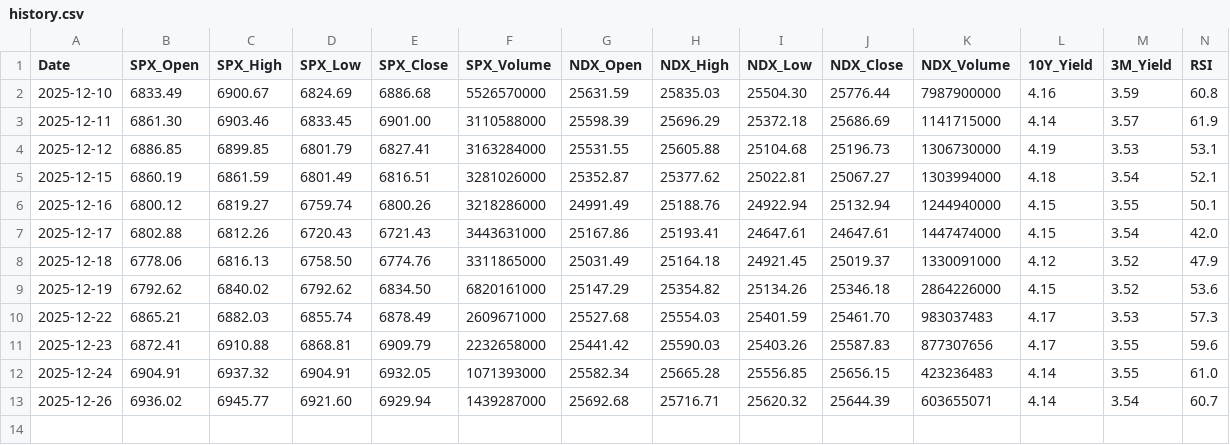
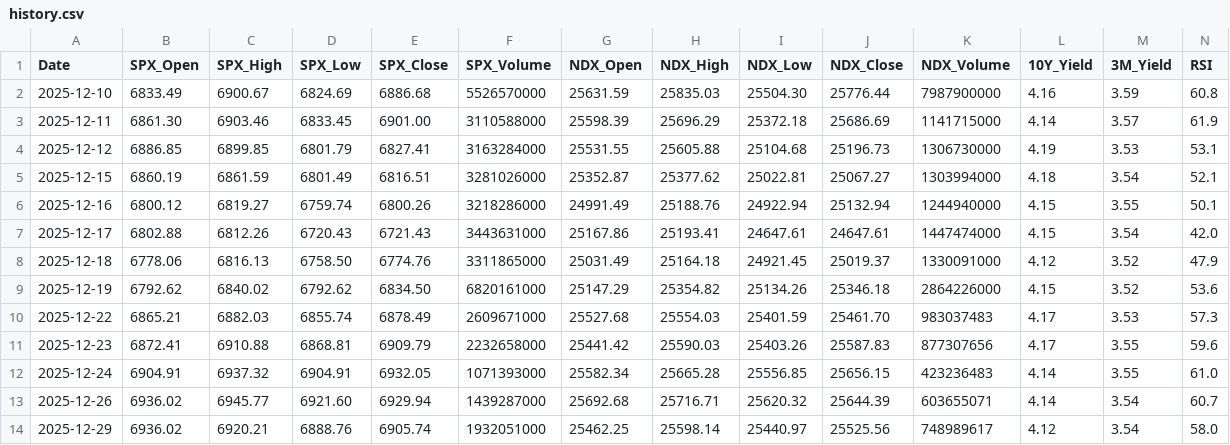
Before and after one commit to foodnoodle/daily-stock-bot, a CSV file: data/history.csv, drawn as a sheet; only a part is shown; rows hold the shown columns only; the diff names each change by its address in the sheet, - before the commit and + after, or states it on an @@ line.

```diff
--- a/data/history.csv
+++ b/data/history.csv
+row 14: 2025-12-29 | 6936.02 | 6920.21 | 6888.76 | 6905.74 | 1932051000 | 25462.25 | 25598.14 | 25440.97 | 25525.56 | 748989617 | 4.12 | 3.54 | 58.0
```
